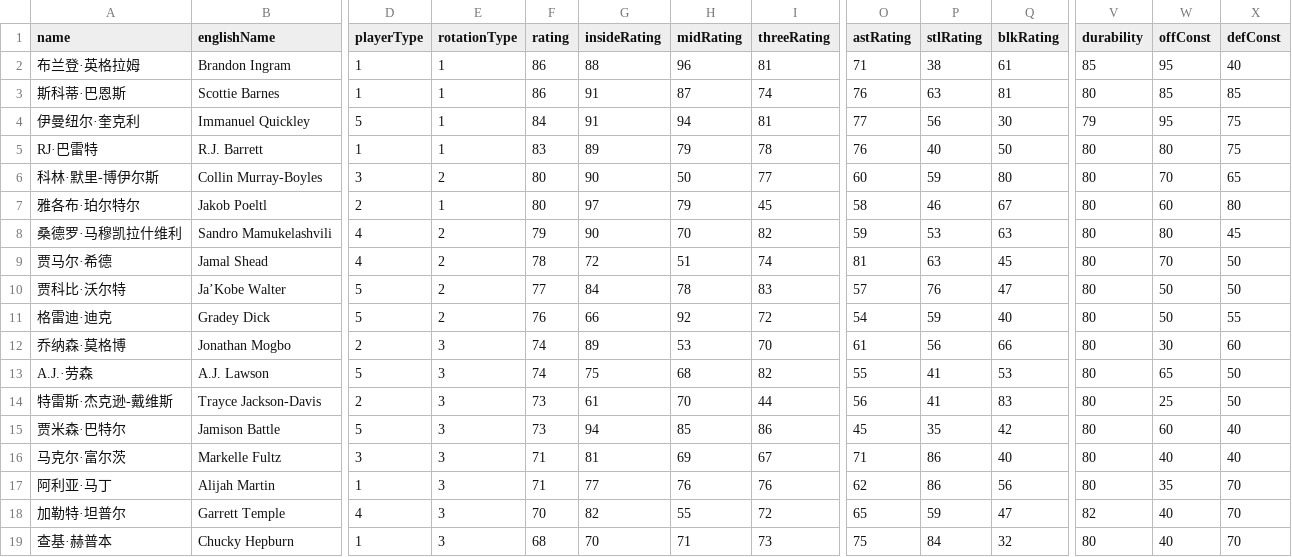
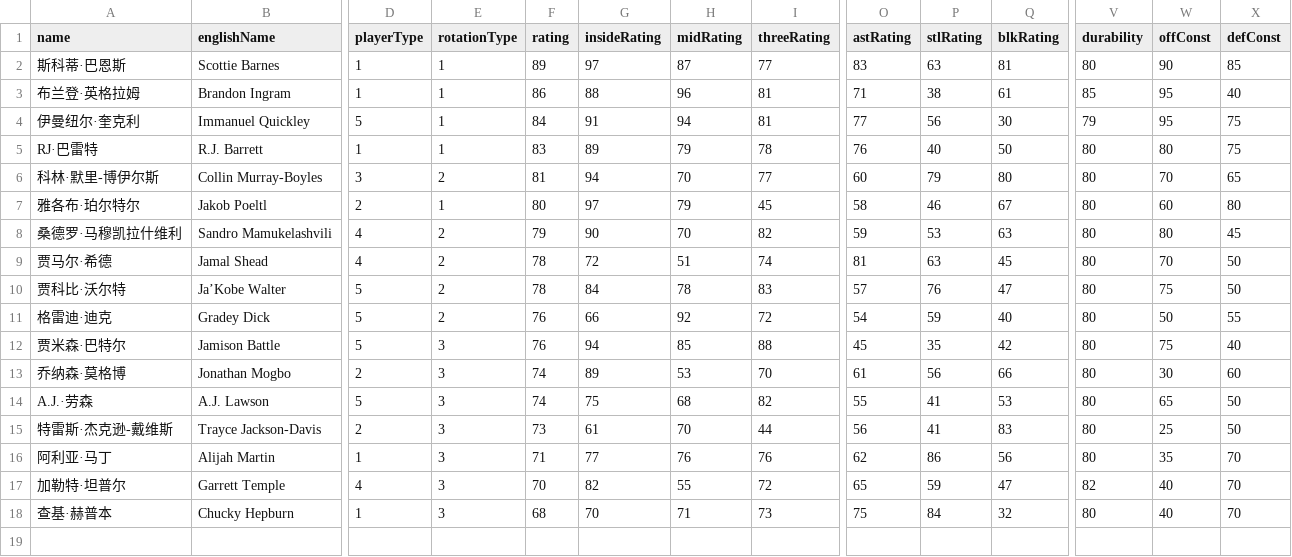
Before and after one commit to MikeYan01/NBA-Sim-Web, a CSV file: nba-sim-web/public/data/rosters/Raptors.csv, drawn as a sheet; only a part is shown, gaps mark what is left out; removed rows and columns are numbered as before the commit, all else as after; rows hold the shown columns only; the diff names each change by its address in the sheet, - before the commit and + after, or states it on an @@ line.

```diff
--- a/nba-sim-web/public/data/rosters/Raptors.csv
+++ b/nba-sim-web/public/data/rosters/Raptors.csv
+row 2: 斯科蒂·巴恩斯 | Scottie Barnes | 1 | 1 | 89 | 97 | 87 | 77 | 83 | 63 | 81 | 80 | 90 | 85
-row 3: 斯科蒂·巴恩斯 | Scottie Barnes | 1 | 1 | 86 | 91 | 87 | 74 | 76 | 63 | 81 | 80 | 85 | 85
-F6 (rating): 80
+F6 (rating): 81
-G6 (insideRating): 90
+G6 (insideRating): 94
-H6 (midRating): 50
+H6 (midRating): 70
-P6 (stlRating): 59
+P6 (stlRating): 79
-F10 (rating): 77
+F10 (rating): 78
-W10 (offConst): 50
+W10 (offConst): 75
+row 12: 贾米森·巴特尔 | Jamison Battle | 5 | 3 | 76 | 94 | 85 | 88 | 45 | 35 | 42 | 80 | 75 | 40
-row 15: 贾米森·巴特尔 | Jamison Battle | 5 | 3 | 73 | 94 | 85 | 86 | 45 | 35 | 42 | 80 | 60 | 40
-row 16: 马克尔·富尔茨 | Markelle Fultz | 3 | 3 | 71 | 81 | 69 | 67 | 71 | 86 | 40 | 80 | 40 | 40
```
Also changed, not shown: nba-sim-web/public/data/rosters/Grizzlies.csv, nba-sim-web/public/data/rosters/Jazz.csv, 18 other files.
